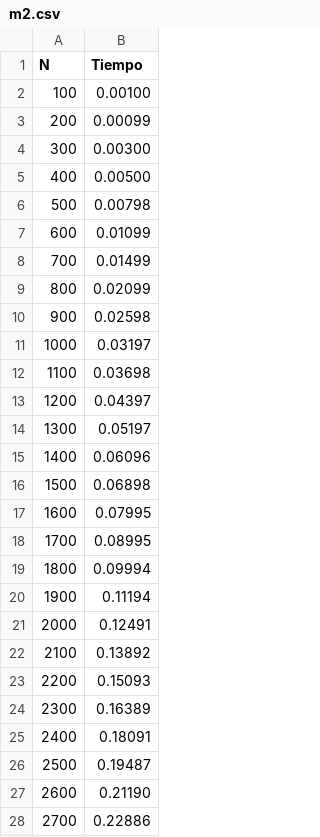
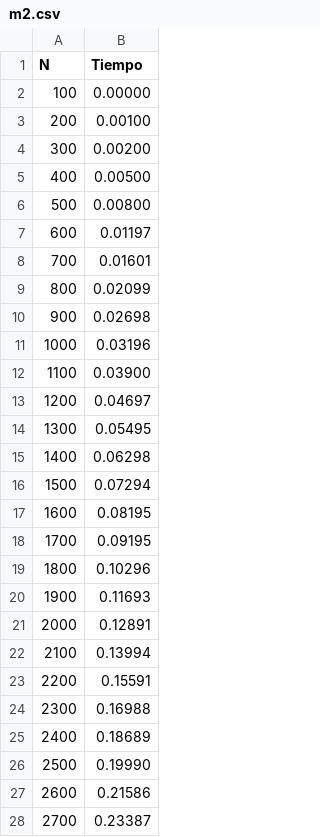
Before and after one commit to Mik3Mon/AnalisisAlgoritmos, a CSV file: algoritmosOrdenamiento/m2.csv, drawn as a sheet; only a part is shown; the diff covers the shown part only.

```diff
--- a/algoritmosOrdenamiento/m2.csv
+++ b/algoritmosOrdenamiento/m2.csv
@@ -1,28 +1,28 @@
 N;Tiempo
-100;0.00100
-200;0.00099
-300;0.00300
+100;0.00000
+200;0.00100
+300;0.00200
 400;0.00500
-500;0.00798
-600;0.01099
-700;0.01499
+500;0.00800
+600;0.01197
+700;0.01601
 800;0.02099
-900;0.02598
-1000;0.03197
-1100;0.03698
-1200;0.04397
-1300;0.05197
-1400;0.06096
-1500;0.06898
-1600;0.07995
-1700;0.08995
-1800;0.09994
-1900;0.11194
-2000;0.12491
-2100;0.13892
-2200;0.15093
-2300;0.16389
-2400;0.18091
-2500;0.19487
-2600;0.21190
-2700;0.22886
+900;0.02698
+1000;0.03196
+1100;0.03900
+1200;0.04697
+1300;0.05495
+1400;0.06298
+1500;0.07294
+1600;0.08195
+1700;0.09195
+1800;0.10296
+1900;0.11693
+2000;0.12891
+2100;0.13994
+2200;0.15591
+2300;0.16988
+2400;0.18689
+2500;0.19990
+2600;0.21586
+2700;0.23387
```
Also changed, not shown: 123 edited cells elsewhere in this file, algoritmosOrdenamiento/m1.csv, algoritmosOrdenamiento/m3.csv, 9 other files.
